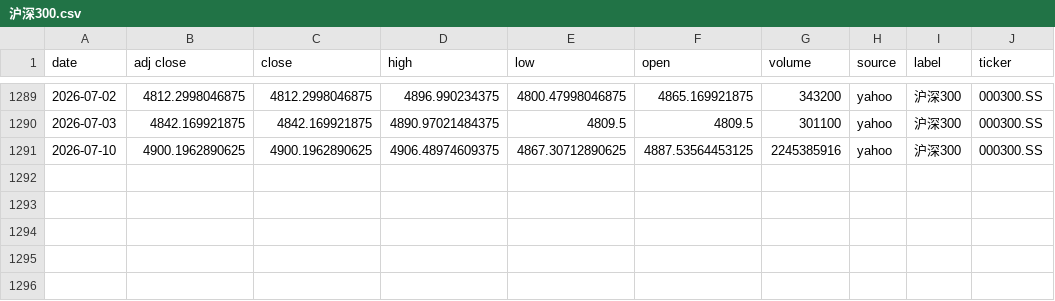
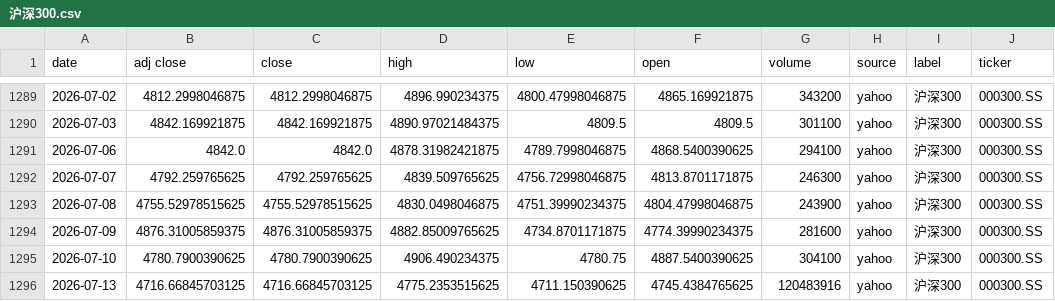
Before and after one commit to zid036116-ship-it/-10.16, a CSV file: docs/indices/沪深300.csv, drawn as a sheet; only a part is shown, gaps mark what is left out.

```diff
--- a/docs/indices/沪深300.csv
+++ b/docs/indices/沪深300.csv
@@ -1290,2 +1290,7 @@
 2026-07-03,4842.169921875,4842.169921875,4890.97021484375,4809.5,4809.5,301100,yahoo,沪深300,000300.SS
-2026-07-10,4900.1962890625,4900.1962890625,4906.48974609375,4867.30712890625,4887.53564453125,2245385916,yahoo,沪深300,000300.SS
+2026-07-06,4842.0,4842.0,4878.31982421875,4789.7998046875,4868.5400390625,294100,yahoo,沪深300,000300.SS
+2026-07-07,4792.259765625,4792.259765625,4839.509765625,4756.72998046875,4813.8701171875,246300,yahoo,沪深300,000300.SS
+2026-07-08,4755.52978515625,4755.52978515625,4830.0498046875,4751.39990234375,4804.47998046875,243900,yahoo,沪深300,000300.SS
+2026-07-09,4876.31005859375,4876.31005859375,4882.85009765625,4734.8701171875,4774.39990234375,281600,yahoo,沪深300,000300.SS
+2026-07-10,4780.7900390625,4780.7900390625,4906.490234375,4780.75,4887.5400390625,304100,yahoo,沪深300,000300.SS
+2026-07-13,4716.66845703125,4716.66845703125,4775.2353515625,4711.150390625,4745.4384765625,120483916,yahoo,沪深300,000300.SS
```
Also changed, not shown: docs/indices/上证指数.csv, docs/indices/创业板指.csv, 2 other files.
